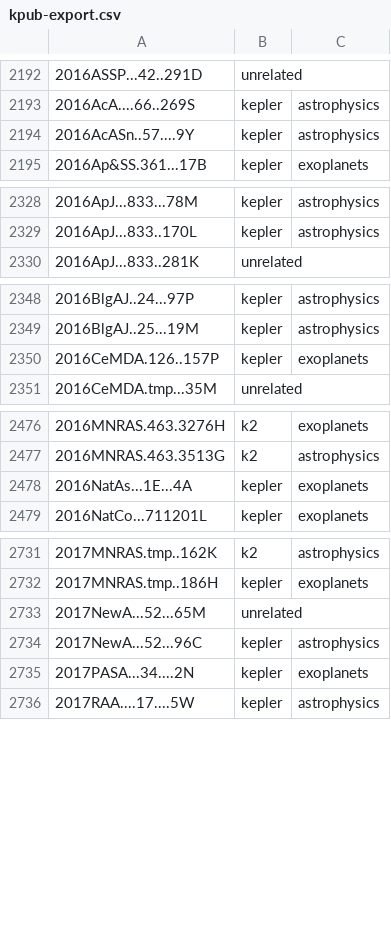
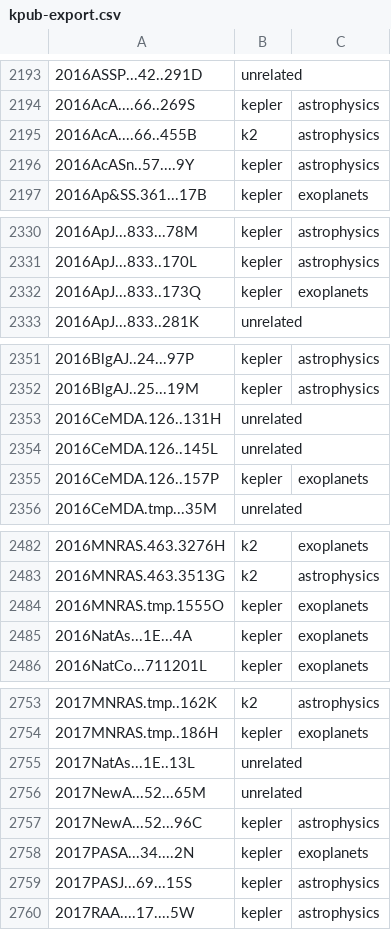
Before and after one commit to KeplerGO/kpub, a CSV file: data/kpub-export.csv, drawn as a sheet; only a part is shown, gaps mark what is left out; the diff covers the shown part only.

```diff
--- a/data/kpub-export.csv
+++ b/data/kpub-export.csv
@@ -2193,2 +2194,3 @@
 2016AcA....66..269S,kepler,astrophysics
+2016AcA....66..455B,k2,astrophysics
 2016AcASn..57....9Y,kepler,astrophysics
@@ -2329,2 +2331,3 @@
 2016ApJ...833..170L,kepler,astrophysics
+2016ApJ...833..173Q,kepler,exoplanets
 2016ApJ...833..281K,unrelated,
@@ -2349,2 +2352,4 @@
 2016BlgAJ..25...19M,kepler,astrophysics
+2016CeMDA.126..131H,unrelated,
+2016CeMDA.126..145L,unrelated,
 2016CeMDA.126..157P,kepler,exoplanets
@@ -2477,2 +2483,3 @@
 2016MNRAS.463.3513G,k2,astrophysics
+2016MNRAS.tmp.1555O,kepler,exoplanets
 2016NatAs...1E...4A,kepler,exoplanets
@@ -2732,2 +2754,3 @@
 2017MNRAS.tmp..186H,kepler,exoplanets
+2017NatAs...1E..13L,unrelated,
 2017NewA...52...65M,unrelated,
@@ -2735,2 +2758,3 @@
 2017PASA...34....2N,kepler,exoplanets
+2017PASJ...69...15S,kepler,astrophysics
 2017RAA....17....5W,kepler,astrophysics
```
Also changed, not shown: 17 added rows elsewhere in this file, 1 other file.
